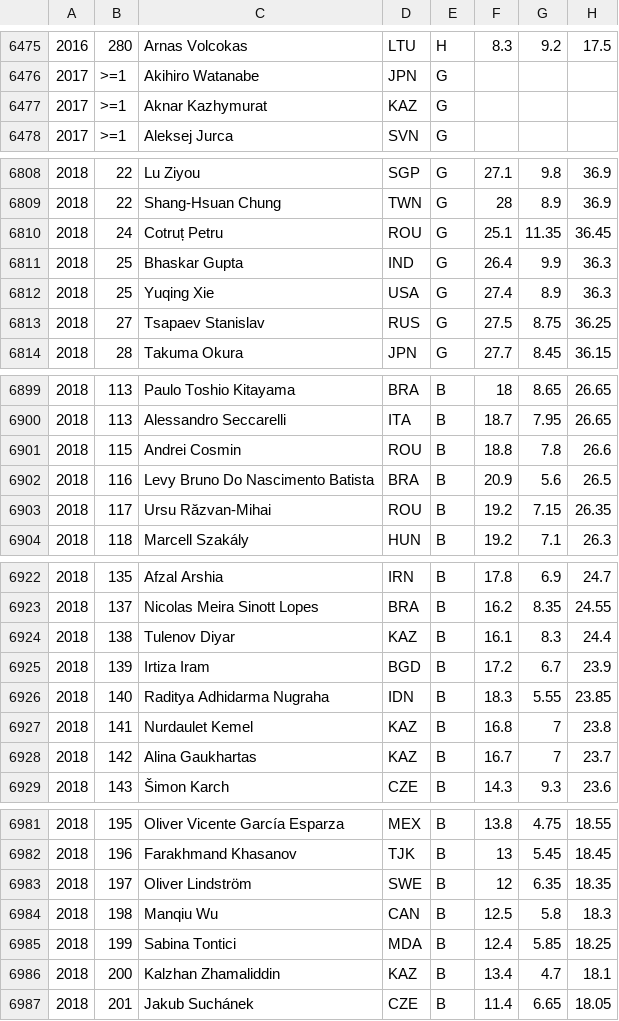
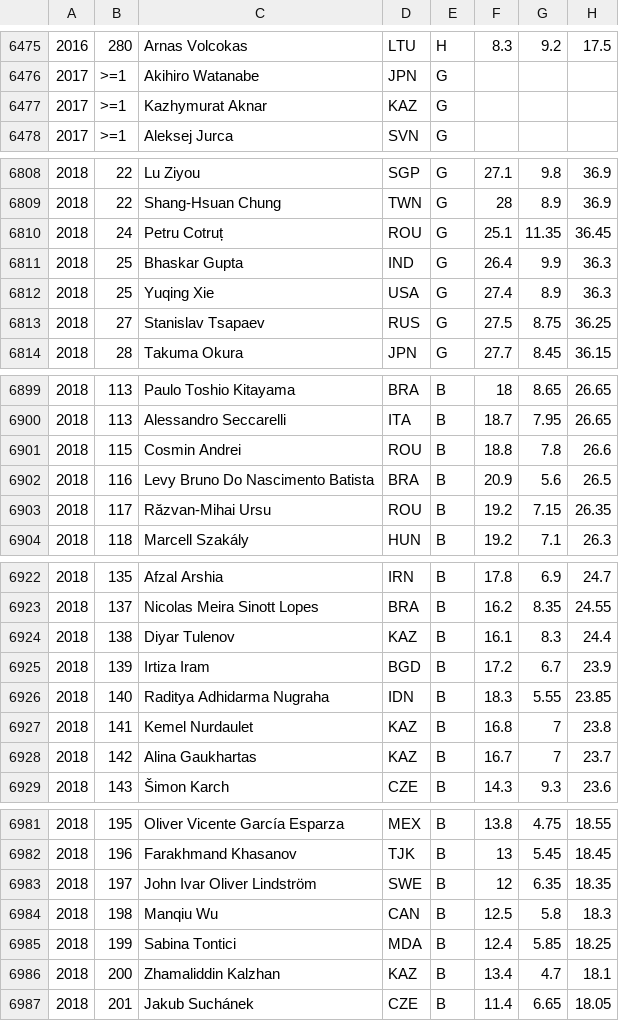
Before and after one commit to abeakkas/ipho-unofficial.org, a CSV file: search/estudiantes.csv, drawn as a sheet; only a part is shown, gaps mark what is left out; the diff covers the shown part only.

```diff
--- a/search/estudiantes.csv
+++ b/search/estudiantes.csv
@@ -6476,3 +6476,3 @@
 2017,>=1,Akihiro Watanabe,JPN,G,,,
-2017,>=1,Aknar Kazhymurat,KAZ,G,,,
+2017,>=1,Kazhymurat Aknar,KAZ,G,,,
 2017,>=1,Aleksej Jurca,SVN,G,,,
@@ -6809,6 +6809,6 @@
 2018,22,Shang-Hsuan Chung,TWN,G,28,8.9,36.9
-2018,24,Cotruț Petru,ROU,G,25.1,11.35,36.45
+2018,24,Petru Cotruț,ROU,G,25.1,11.35,36.45
 2018,25,Bhaskar Gupta,IND,G,26.4,9.9,36.3
 2018,25,Yuqing Xie,USA,G,27.4,8.9,36.3
-2018,27,Tsapaev Stanislav,RUS,G,27.5,8.75,36.25
+2018,27,Stanislav Tsapaev,RUS,G,27.5,8.75,36.25
 2018,28,Takuma Okura,JPN,G,27.7,8.45,36.15
@@ -6900,5 +6900,5 @@
 2018,113,Alessandro Seccarelli,ITA,B,18.7,7.95,26.65
-2018,115,Andrei Cosmin,ROU,B,18.8,7.8,26.6
+2018,115,Cosmin Andrei,ROU,B,18.8,7.8,26.6
 2018,116,Levy Bruno Do Nascimento Batista,BRA,B,20.9,5.6,26.5
-2018,117,Ursu Răzvan-Mihai,ROU,B,19.2,7.15,26.35
+2018,117,Răzvan-Mihai Ursu,ROU,B,19.2,7.15,26.35
 2018,118,Marcell Szakály,HUN,B,19.2,7.1,26.3
@@ -6923,6 +6923,6 @@
 2018,137,Nicolas Meira Sinott Lopes,BRA,B,16.2,8.35,24.55
-2018,138,Tulenov Diyar,KAZ,B,16.1,8.3,24.4
+2018,138,Diyar Tulenov,KAZ,B,16.1,8.3,24.4
 2018,139,Irtiza Iram,BGD,B,17.2,6.7,23.9
 2018,140,Raditya Adhidarma Nugraha,IDN,B,18.3,5.55,23.85
-2018,141,Nurdaulet Kemel,KAZ,B,16.8,7,23.8
+2018,141,Kemel Nurdaulet,KAZ,B,16.8,7,23.8
 2018,142,Alina Gaukhartas,KAZ,B,16.7,7,23.7
@@ -6982,6 +6982,6 @@
 2018,196,Farakhmand Khasanov,TJK,B,13,5.45,18.45
-2018,197,Oliver Lindström,SWE,B,12,6.35,18.35
+2018,197,John Ivar Oliver Lindström,SWE,B,12,6.35,18.35
 2018,198,Manqiu Wu,CAN,B,12.5,5.8,18.3
 2018,199,Sabina Tontici,MDA,B,12.4,5.85,18.25
-2018,200,Kalzhan Zhamaliddin,KAZ,B,13.4,4.7,18.1
+2018,200,Zhamaliddin Kalzhan,KAZ,B,13.4,4.7,18.1
 2018,201,Jakub Suchánek,CZE,B,11.4,6.65,18.05
```
Also changed, not shown: 21 edited cells elsewhere in this file, src/database/estudiantes.csv, 18 other files.
